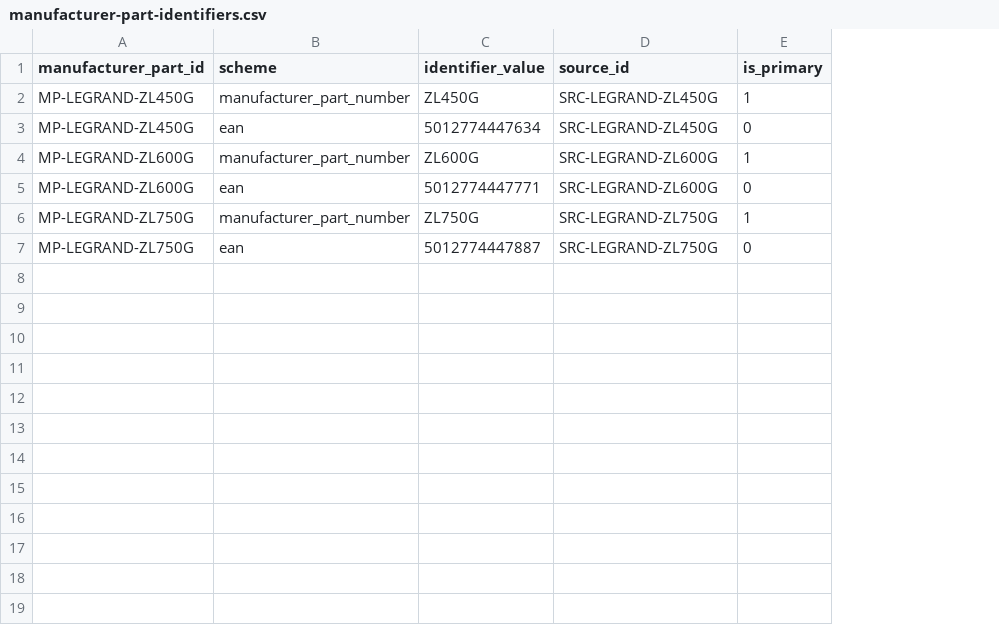
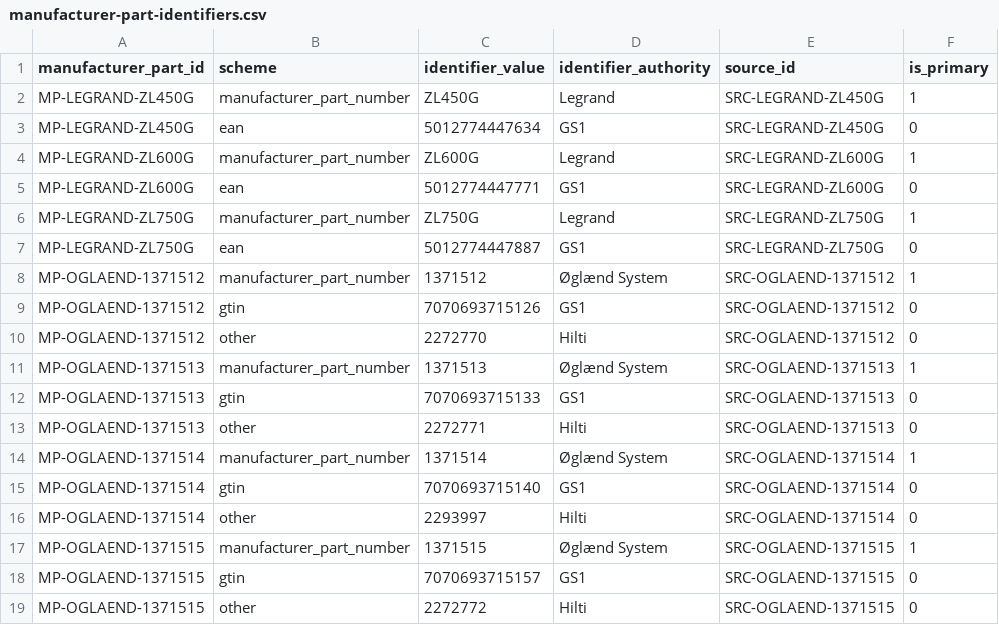
Before and after one commit to drester08/universalpartnumber, a CSV file: registry/data/manufacturer-part-identifiers.csv, drawn as a sheet; the diff names each change by its address in the sheet, - before the commit and + after, or states it on an @@ line.

```diff
--- a/registry/data/manufacturer-part-identifiers.csv
+++ b/registry/data/manufacturer-part-identifiers.csv
+column D (identifier_authority), rows 2-7: Legrand | GS1 | Legrand | GS1 | Legrand | GS1
+row 8: MP-OGLAEND-1371512 | manufacturer_part_number | 1371512 | Øglænd System | SRC-OGLAEND-1371512 | 1
+row 9: MP-OGLAEND-1371512 | gtin | 7070693715126 | GS1 | SRC-OGLAEND-1371512 | 0
+row 10: MP-OGLAEND-1371512 | other | 2272770 | Hilti | SRC-OGLAEND-1371512 | 0
+row 11: MP-OGLAEND-1371513 | manufacturer_part_number | 1371513 | Øglænd System | SRC-OGLAEND-1371513 | 1
+row 12: MP-OGLAEND-1371513 | gtin | 7070693715133 | GS1 | SRC-OGLAEND-1371513 | 0
+row 13: MP-OGLAEND-1371513 | other | 2272771 | Hilti | SRC-OGLAEND-1371513 | 0
+row 14: MP-OGLAEND-1371514 | manufacturer_part_number | 1371514 | Øglænd System | SRC-OGLAEND-1371514 | 1
+row 15: MP-OGLAEND-1371514 | gtin | 7070693715140 | GS1 | SRC-OGLAEND-1371514 | 0
+row 16: MP-OGLAEND-1371514 | other | 2293997 | Hilti | SRC-OGLAEND-1371514 | 0
+row 17: MP-OGLAEND-1371515 | manufacturer_part_number | 1371515 | Øglænd System | SRC-OGLAEND-1371515 | 1
+row 18: MP-OGLAEND-1371515 | gtin | 7070693715157 | GS1 | SRC-OGLAEND-1371515 | 0
+row 19: MP-OGLAEND-1371515 | other | 2272772 | Hilti | SRC-OGLAEND-1371515 | 0
```
Also changed, not shown: registry/data/manufacturer-parts.csv, registry/data/observations.csv, 18 other files.
